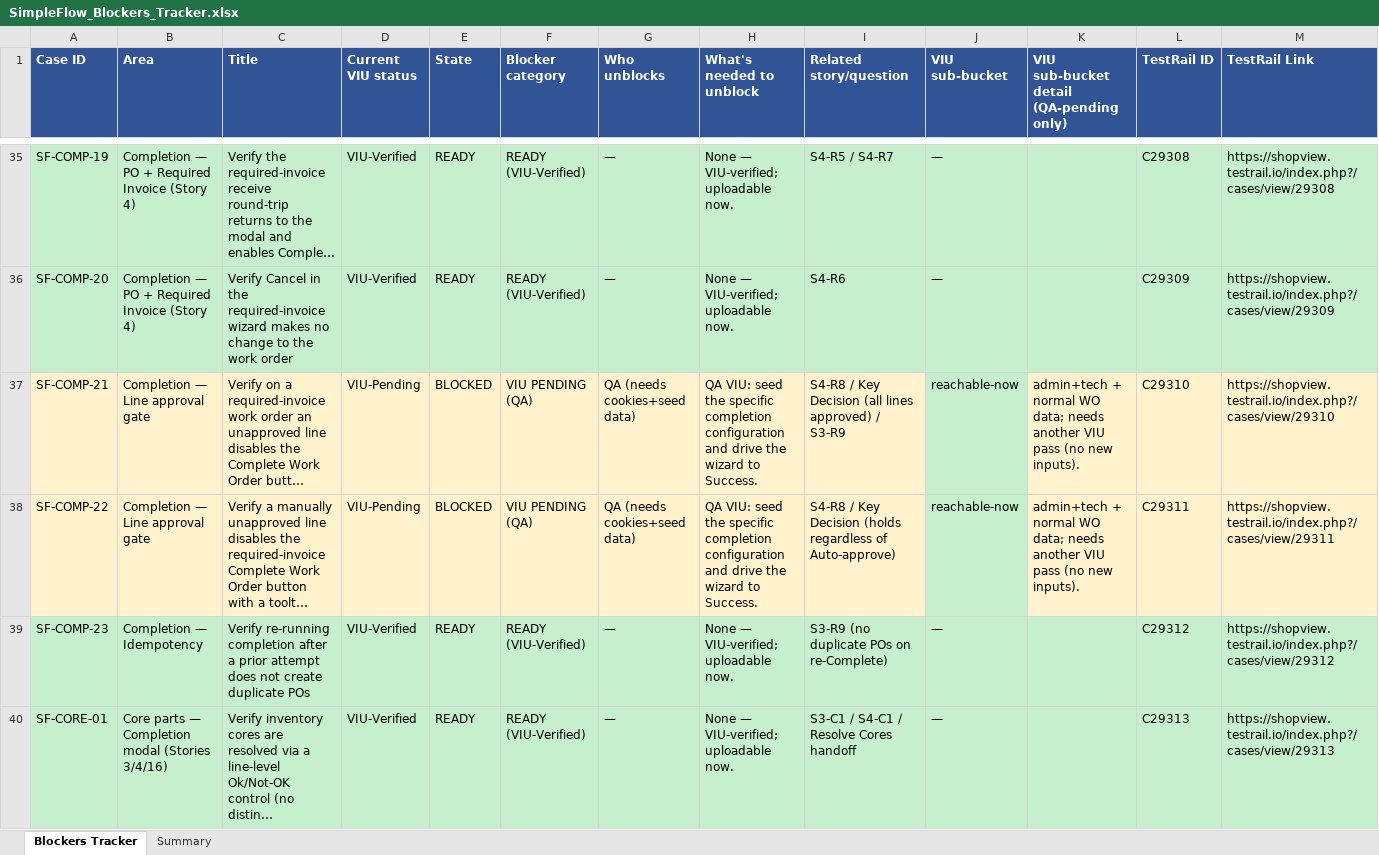
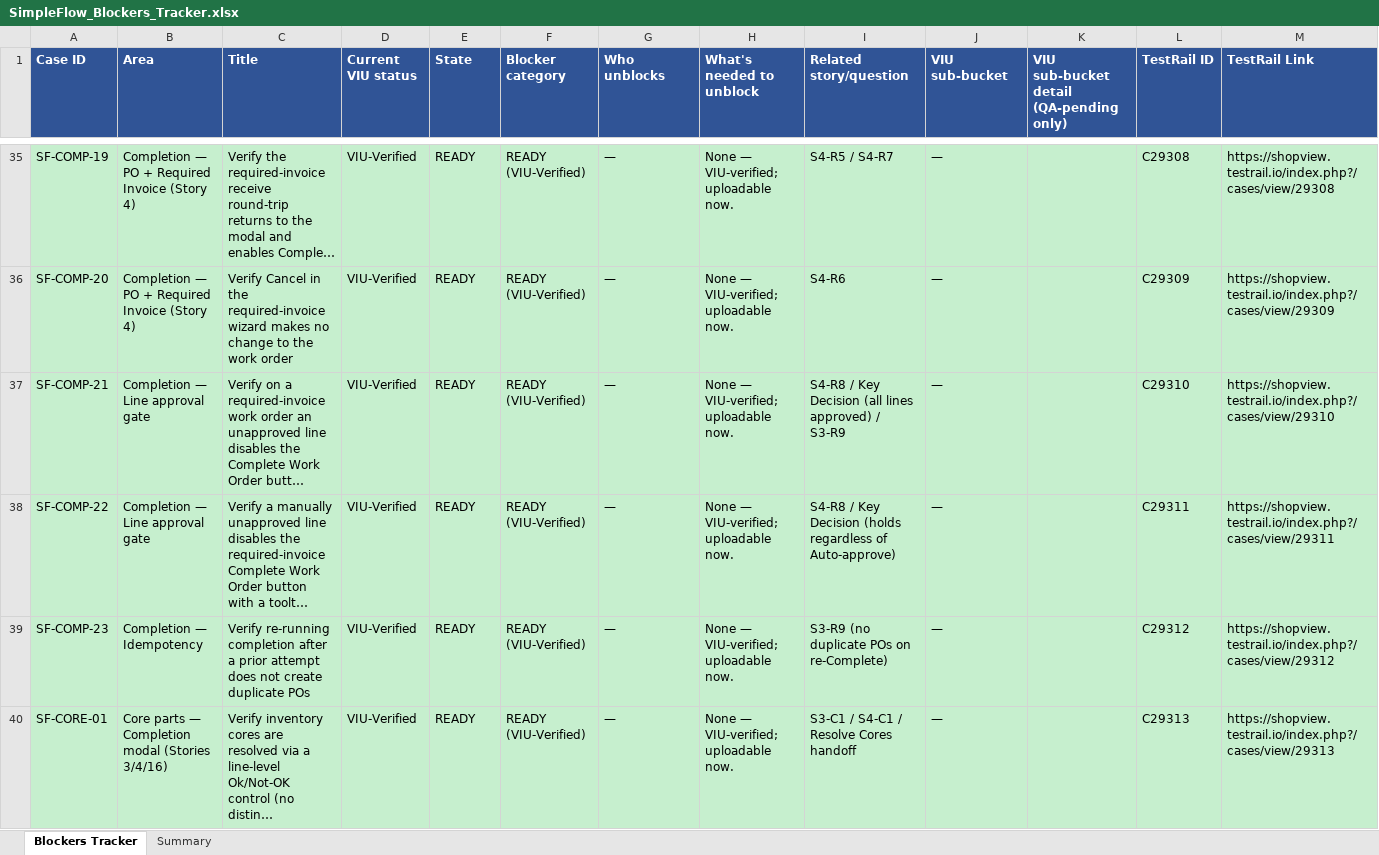
Before and after one commit to bilalmuzamil-sketch/Manual-test-Cases, an Excel workbook: build/simple-flow/SimpleFlow_Blockers_Tracker.xlsx, sheet Blockers Tracker, drawn as a sheet; only a part is shown, gaps mark what is left out; long unchanged cells end in …; values as stored, in another font and other column widths than the file's, no borders; the diff names each change by its address in the sheet, - before the commit and + after, or states it on an @@ line.

```diff
--- a/build/simple-flow/SimpleFlow_Blockers_Tracker.xlsx (sheet Blockers Tracker)
+++ b/build/simple-flow/SimpleFlow_Blockers_Tracker.xlsx (sheet Blockers Tracker)
-A37:I38 fill: #FFF2CC
+A37:I38 fill: #C6EFCE
-D37:D38 (Current VIU status): VIU-Pending
+D37:D38 (Current VIU status): VIU-Verified
-E37:E38 (State): BLOCKED
+E37:E38 (State): READY
-F37:F38 (Blocker category): VIU PENDING (QA)
+F37:F38 (Blocker category): READY (VIU-Verified)
-G37:G38 (Who unblocks): QA (needs cookies+seed data)
+G37:G38 (Who unblocks): —
-H37:H38 (What's needed to unblock): QA VIU: seed the specific completion configuration and drive the wizard to Success.
+H37:H38 (What's needed to unblock): None — VIU-verified; uploadable now.
-J37:J38 (VIU sub-bucket): reachable-now
+J37:J38 (VIU sub-bucket): —
-K37:K38: admin+tech + normal WO data; needs another VIU pass (no new inputs).
+K37:K38: (empty)
-K37:M38 fill: #FFF2CC
+K37:M38 fill: #C6EFCE
```
Also changed, not shown: sheet Summary, build/simple-flow/SimpleFlow_Results.xlsx, 19 other files.
